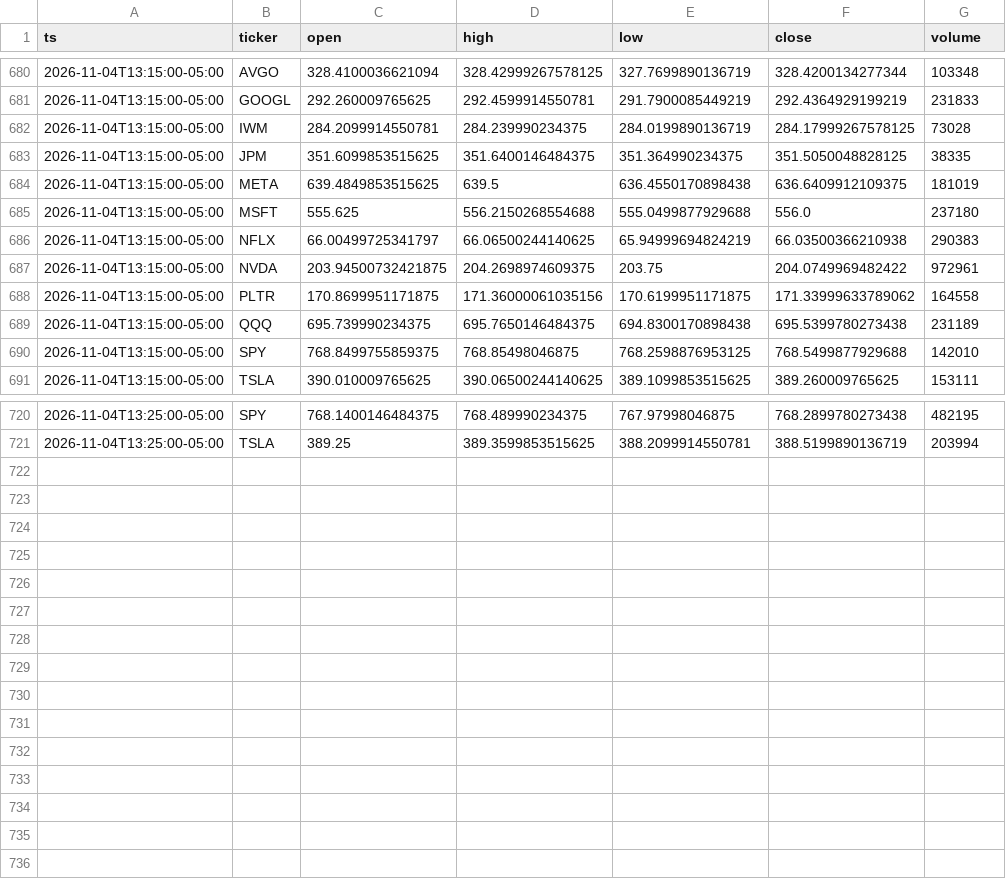
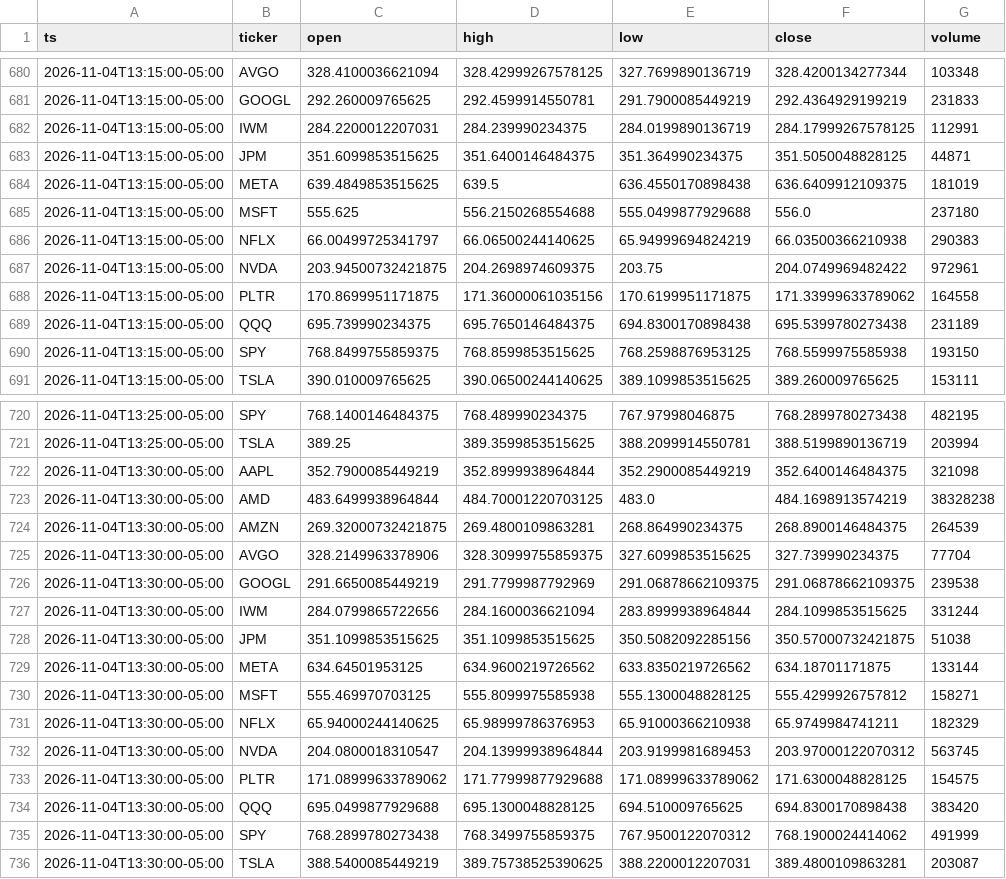
Before and after one commit to Moringo22/day-trading-test, a CSV file: data/bars/2026-11-04.csv, drawn as a sheet; only a part is shown, gaps mark what is left out; the diff covers the shown part only.

```diff
--- a/data/bars/2026-11-04.csv
+++ b/data/bars/2026-11-04.csv
@@ -681,4 +681,4 @@ ts,ticker,open,high,low,close,volume
 2026-11-04T13:15:00-05:00,GOOGL,292.260009765625,292.4599914550781,291.7900085449219,292.4364929199219,231833
-2026-11-04T13:15:00-05:00,IWM,284.2099914550781,284.239990234375,284.0199890136719,284.17999267578125,73028
-2026-11-04T13:15:00-05:00,JPM,351.6099853515625,351.6400146484375,351.364990234375,351.5050048828125,38335
+2026-11-04T13:15:00-05:00,IWM,284.2200012207031,284.239990234375,284.0199890136719,284.17999267578125,112991
+2026-11-04T13:15:00-05:00,JPM,351.6099853515625,351.6400146484375,351.364990234375,351.5050048828125,44871
 2026-11-04T13:15:00-05:00,META,639.4849853515625,639.5,636.4550170898438,636.6409912109375,181019
@@ -689,3 +689,3 @@ ts,ticker,open,high,low,close,volume
 2026-11-04T13:15:00-05:00,QQQ,695.739990234375,695.7650146484375,694.8300170898438,695.5399780273438,231189
-2026-11-04T13:15:00-05:00,SPY,768.8499755859375,768.85498046875,768.2598876953125,768.5499877929688,142010
+2026-11-04T13:15:00-05:00,SPY,768.8499755859375,768.8599853515625,768.2598876953125,768.5599975585938,193150
 2026-11-04T13:15:00-05:00,TSLA,390.010009765625,390.06500244140625,389.1099853515625,389.260009765625,153111
@@ -721 +721,16 @@ ts,ticker,open,high,low,close,volume
 2026-11-04T13:25:00-05:00,TSLA,389.25,389.3599853515625,388.2099914550781,388.5199890136719,203994
+2026-11-04T13:30:00-05:00,AAPL,352.7900085449219,352.8999938964844,352.2900085449219,352.6400146484375,321098
+2026-11-04T13:30:00-05:00,AMD,483.6499938964844,484.70001220703125,483.0,484.1698913574219,38328238
+2026-11-04T13:30:00-05:00,AMZN,269.32000732421875,269.4800109863281,268.864990234375,268.8900146484375,264539
+2026-11-04T13:30:00-05:00,AVGO,328.2149963378906,328.30999755859375,327.6099853515625,327.739990234375,77704
+2026-11-04T13:30:00-05:00,GOOGL,291.6650085449219,291.7799987792969,291.06878662109375,291.06878662109375,239538
+2026-11-04T13:30:00-05:00,IWM,284.0799865722656,284.1600036621094,283.8999938964844,284.1099853515625,331244
+2026-11-04T13:30:00-05:00,JPM,351.1099853515625,351.1099853515625,350.5082092285156,350.57000732421875,51038
+2026-11-04T13:30:00-05:00,META,634.64501953125,634.9600219726562,633.8350219726562,634.18701171875,133144
+2026-11-04T13:30:00-05:00,MSFT,555.469970703125,555.8099975585938,555.1300048828125,555.4299926757812,158271
+2026-11-04T13:30:00-05:00,NFLX,65.94000244140625,65.98999786376953,65.91000366210938,65.9749984741211,182329
+2026-11-04T13:30:00-05:00,NVDA,204.0800018310547,204.13999938964844,203.9199981689453,203.97000122070312,563745
+2026-11-04T13:30:00-05:00,PLTR,171.08999633789062,171.77999877929688,171.08999633789062,171.6300048828125,154575
+2026-11-04T13:30:00-05:00,QQQ,695.0499877929688,695.1300048828125,694.510009765625,694.8300170898438,383420
+2026-11-04T13:30:00-05:00,SPY,768.2899780273438,768.3499755859375,767.9500122070312,768.1900024414062,491999
+2026-11-04T13:30:00-05:00,TSLA,388.5400085449219,389.75738525390625,388.2200012207031,389.4800109863281,203087
```
Also changed, not shown: 3 edited cells elsewhere in this file, trades.csv, 2 other files.
